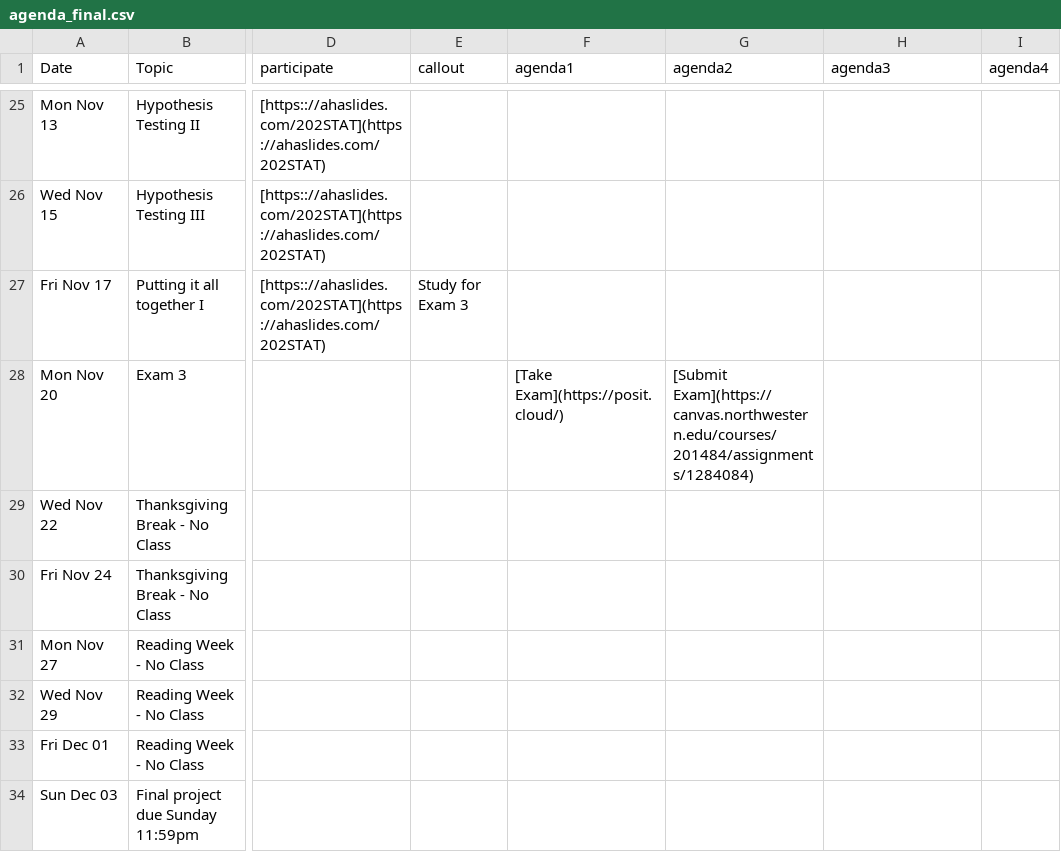
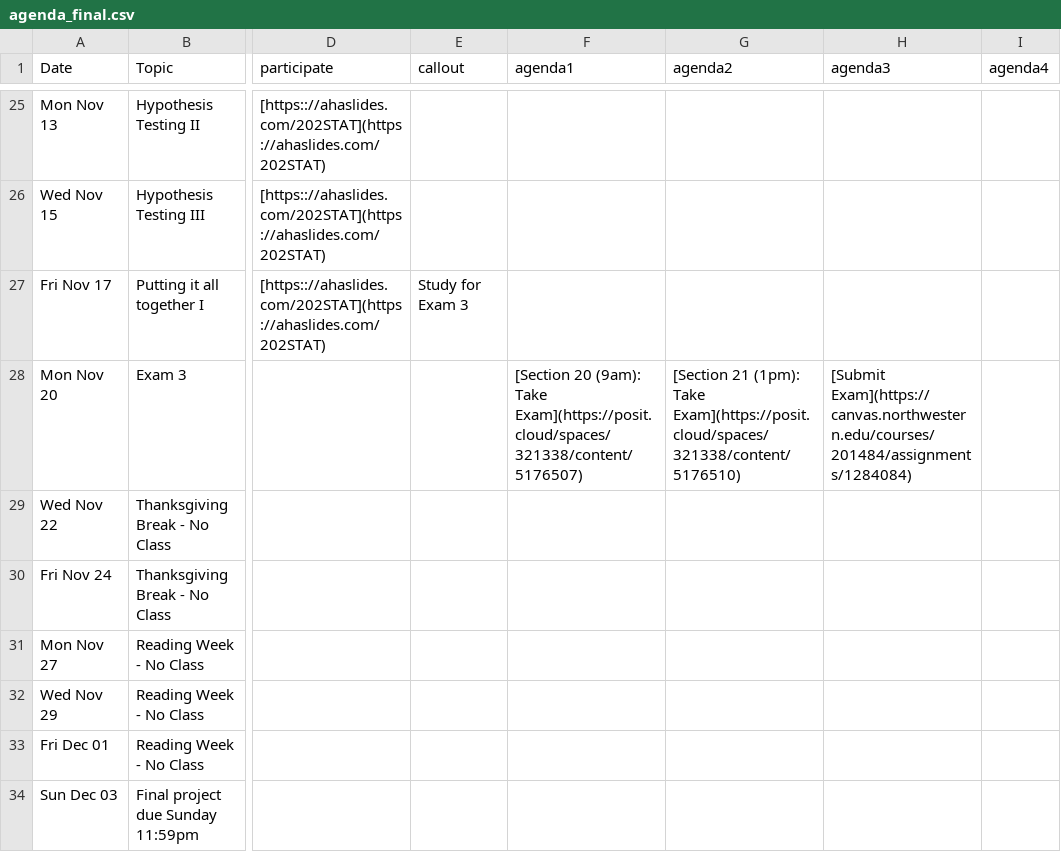
Before and after one commit to arvindkrishna87/stat202_website, a CSV file: documents/agenda_final.csv, drawn as a sheet; only a part is shown, gaps mark what is left out; the diff names each change by its address in the sheet, - before the commit and + after, or states it on an @@ line.

Commit message:
update agenda

```diff
--- a/documents/agenda_final.csv
+++ b/documents/agenda_final.csv
-F28 (agenda1): [Take Exam](https://posit.cloud/)
+F28 (agenda1): [Section 20 (9am): Take Exam](https://posit.cloud/spaces/321338/content/5176507)
-G28 (agenda2): [Submit Exam](https://canvas.northwestern.edu/courses/201484/assignments/1284084)
+G28 (agenda2): [Section 21 (1pm): Take Exam](https://posit.cloud/spaces/321338/content/5176510)
-H28 (agenda3): (empty)
+H28 (agenda3): [Submit Exam](https://canvas.northwestern.edu/courses/201484/assignments/1284084)
```
Also changed, not shown: documents/course-schedule.csv, 4 other files.
